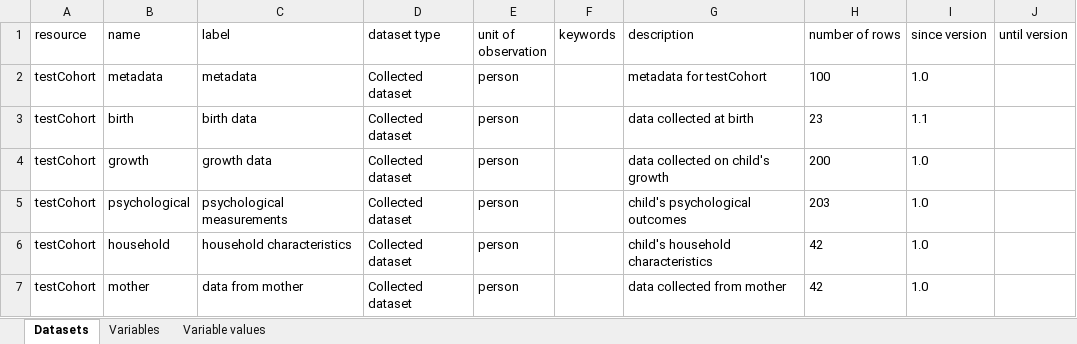
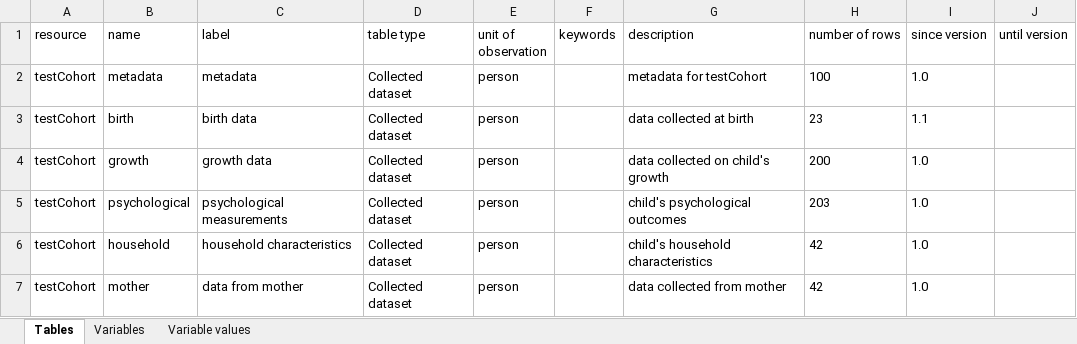
Before and after one commit to molgenis/molgenis-emx2, an Excel workbook: docs/resources/Dictionary_testCohort.xlsx, sheet Tables, drawn as a sheet; values as stored, in another font and other column widths than the file's, no borders; the diff names each change by its address in the sheet, - before the commit and + after, or states it on an @@ line.

```diff
--- a/docs/resources/Dictionary_testCohort.xlsx (sheet Tables)
+++ b/docs/resources/Dictionary_testCohort.xlsx (sheet Tables)
-sheet tab: Datasets
+sheet tab: Tables
-D1: dataset type
+D1: table type
```
Also changed, not shown: sheet Variables, sheet Variable values, docs/resources/Dictionary.xlsx.
